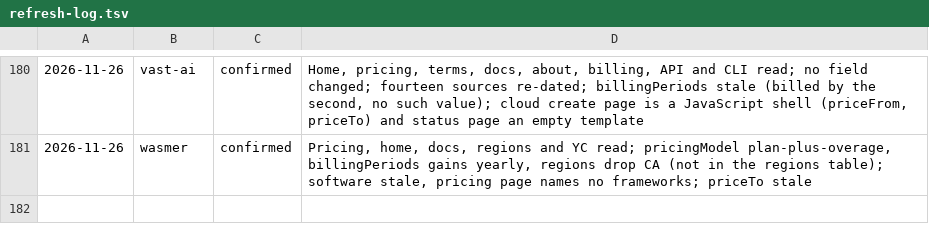
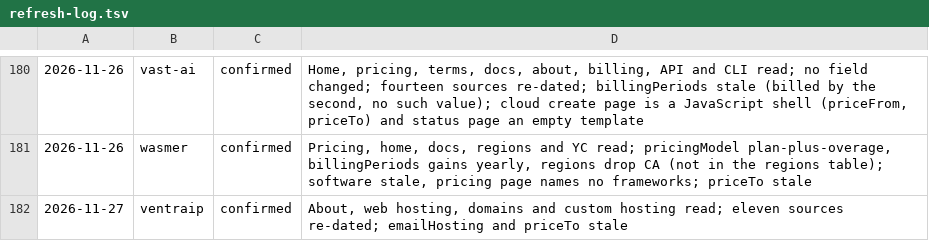
Before and after one commit to fortrabbit/findhost, a TSV file: research/refresh-log.tsv, drawn as a sheet; only a part is shown, gaps mark what is left out; the diff names each change by its address in the sheet, - before the commit and + after, or states it on an @@ line.

```diff
--- a/research/refresh-log.tsv
+++ b/research/refresh-log.tsv
+row 182: 2026-11-27 | ventraip | confirmed | About, web hosting, domains and custom hosting read; eleven sources re-dated; emailHosting and priceTo stale
```
Also changed, not shown: 1 other file.
